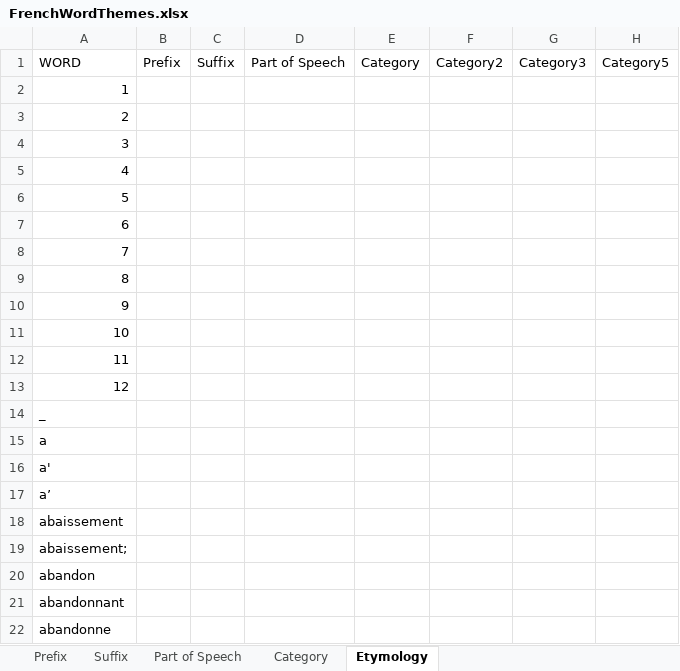
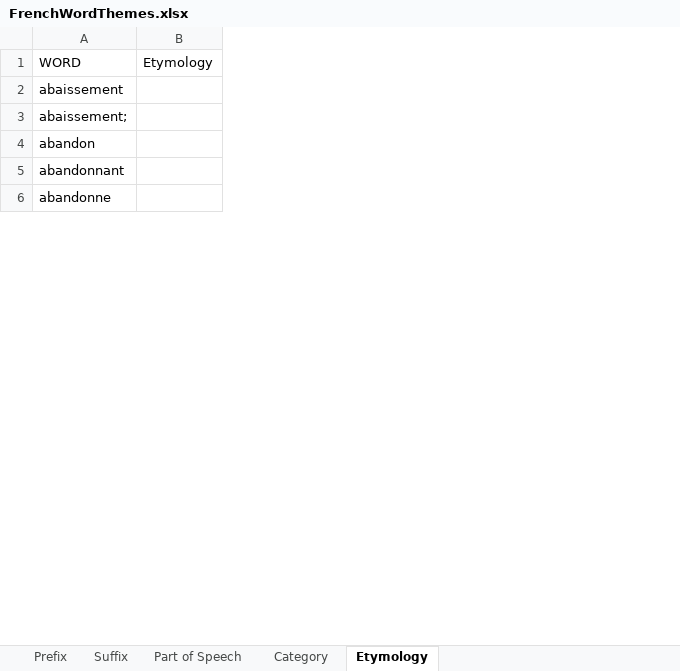
Before and after one commit to mcverter/EthicalPataphysicsOfAnarchism, an Excel workbook: FrenchWordThemes.xlsx, sheet Etymology, drawn as a sheet; only a part is shown; values as stored, in another font and other column widths than the file's, no borders; removed rows and columns are numbered as before the commit, all else as after; the diff names each change by its address in the sheet, - before the commit and + after, or states it on an @@ line.

```diff
--- a/FrenchWordThemes.xlsx (sheet Etymology)
+++ b/FrenchWordThemes.xlsx (sheet Etymology)
-column B, row 1: Prefix
-column C, row 1: Suffix
-column D, row 1: Part of Speech
-column E, row 1: Category
-column F, row 1: Category2
-column G, row 1: Category3
-column H, row 1: Category5
+column B, row 1: Etymology
-row 2: 1
-row 3: 2
-row 4: 3
-row 5: 4
-row 6: 5
-row 7: 6
-row 8: 7
-row 9: 8
-row 10: 9
-row 11: 10
-row 12: 11
-row 13: 12
-row 14: _
-row 15: a
-row 16: a'
-row 17: a’
```
Also changed, not shown: sheet Suffix, sheet Part of Speech, sheet Category, 1 other file.
